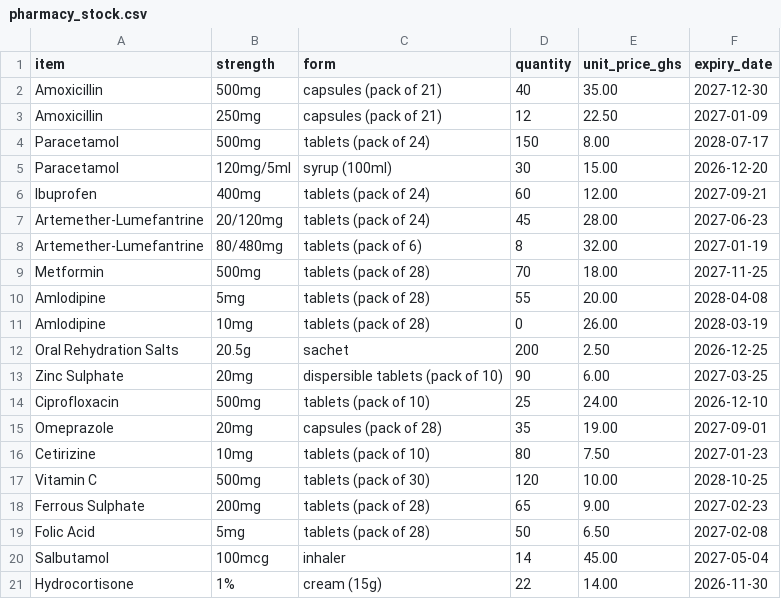
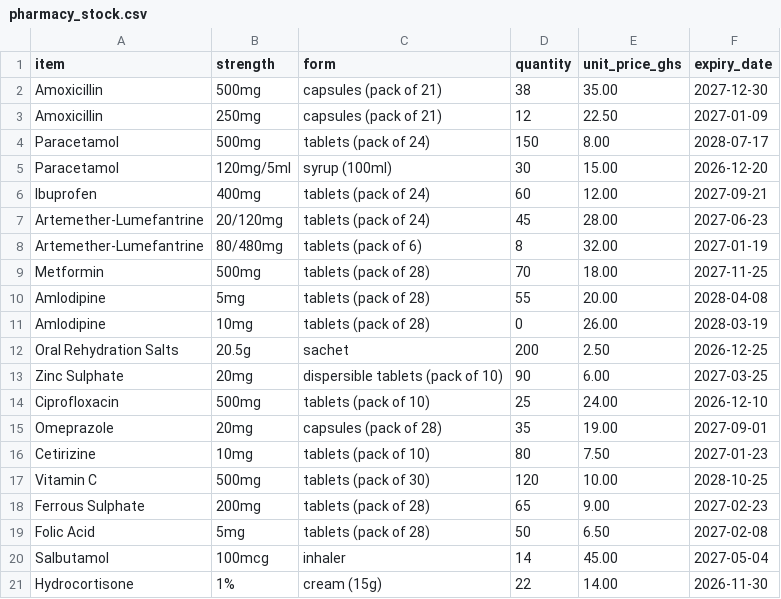
Before and after one commit to ak-bright/DCIT403_DesigningIntelligentAgents, a CSV file: lab03/data/pharmacy_stock.csv, drawn as a sheet.

```diff
--- a/lab03/data/pharmacy_stock.csv
+++ b/lab03/data/pharmacy_stock.csv
@@ -1,3 +1,3 @@
 item,strength,form,quantity,unit_price_ghs,expiry_date
-Amoxicillin,500mg,capsules (pack of 21),40,35.00,2027-12-30
+Amoxicillin,500mg,capsules (pack of 21),38,35.00,2027-12-30
 Amoxicillin,250mg,capsules (pack of 21),12,22.50,2027-01-09
```
Also changed, not shown: 3 other files.
